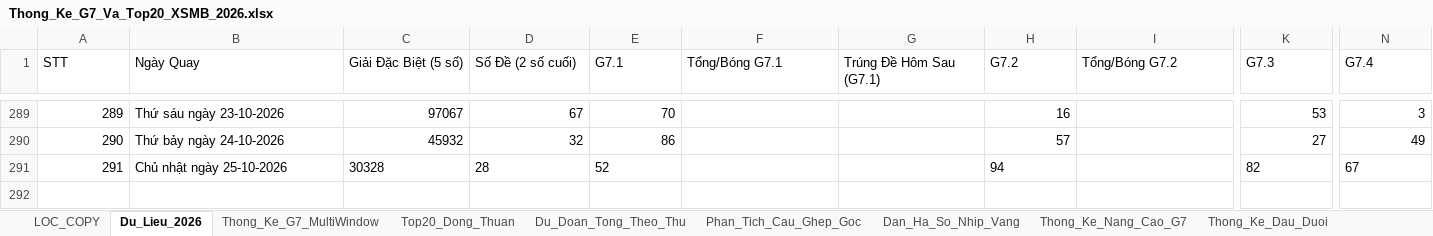
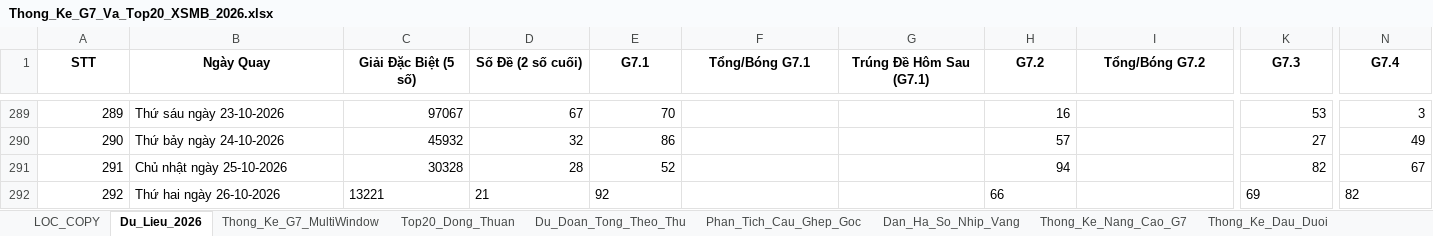
Before and after one commit to happiness2286-dot/57_up_to_75, an Excel workbook: Thong_Ke_G7_Va_Top20_XSMB_2026.xlsx, sheet Du_Lieu_2026, drawn as a sheet; only a part is shown, gaps mark what is left out; values as stored, in another font and other column widths than the file's, no borders; rows hold the shown columns only; the diff covers the shown part only; the diff names each change by its address in the sheet, - before the commit and + after, or states it on an @@ line.

```diff
--- a/Thong_Ke_G7_Va_Top20_XSMB_2026.xlsx (sheet Du_Lieu_2026)
+++ b/Thong_Ke_G7_Va_Top20_XSMB_2026.xlsx (sheet Du_Lieu_2026)
@@ A1:N1 bold: off → on, alignment: left → center @@
-C291:E291 alignment: left
+C291:E291 alignment: right
-H291 alignment: left
+H291 alignment: right
-K291 alignment: left
+K291 alignment: right
-N291 alignment: left
+N291 alignment: right
+row 292: 292 | Thứ hai ngày 26-10-2026 | 13221 | 21 | 92 |  |  | 66 |  | 69 | 82
```
Also changed, not shown: cell formats elsewhere in this sheet, 5 other files.
